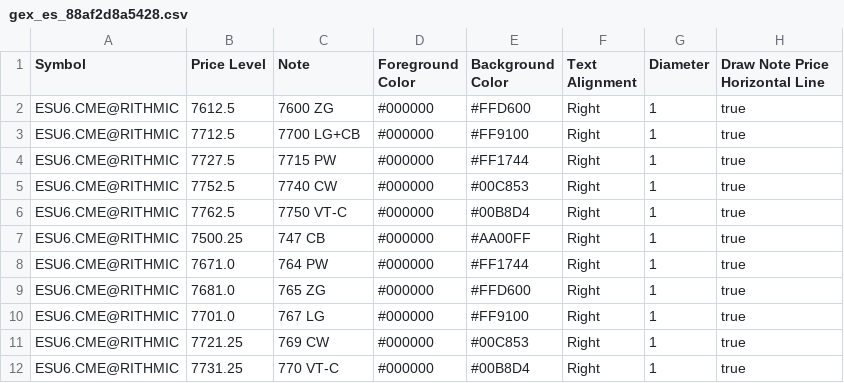
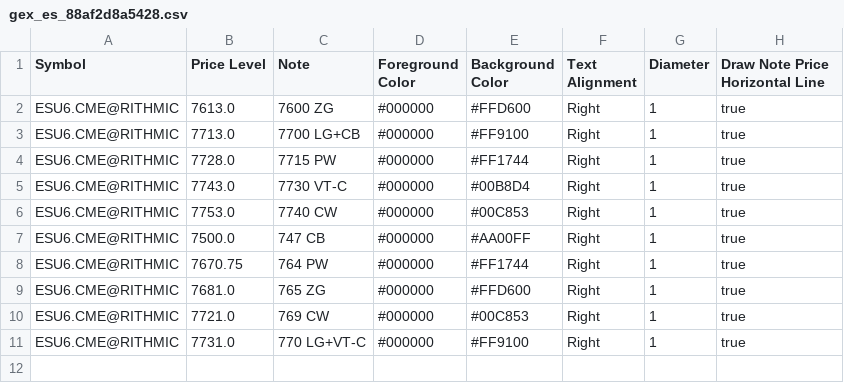
Before and after one commit to trading4life20-code/gex-levels, a CSV file: gex_es_88af2d8a5428.csv, drawn as a sheet.

Commit message:
update gex_es_88af2d8a5428.csv

```diff
--- a/gex_es_88af2d8a5428.csv
+++ b/gex_es_88af2d8a5428.csv
@@ -1,12 +1,11 @@
 Symbol,Price Level,Note,Foreground Color,Background Color,Text Alignment,Diameter,Draw Note Price Horizontal Line
-ESU6.CME@RITHMIC,7612.5,7600 ZG,#000000,#FFD600,Right,1,true
-ESU6.CME@RITHMIC,7712.5,7700 LG+CB,#000000,#FF9100,Right,1,true
-ESU6.CME@RITHMIC,7727.5,7715 PW,#000000,#FF1744,Right,1,true
-ESU6.CME@RITHMIC,7752.5,7740 CW,#000000,#00C853,Right,1,true
-ESU6.CME@RITHMIC,7762.5,7750 VT-C,#000000,#00B8D4,Right,1,true
-ESU6.CME@RITHMIC,7500.25,747 CB,#000000,#AA00FF,Right,1,true
-ESU6.CME@RITHMIC,7671.0,764 PW,#000000,#FF1744,Right,1,true
+ESU6.CME@RITHMIC,7613.0,7600 ZG,#000000,#FFD600,Right,1,true
+ESU6.CME@RITHMIC,7713.0,7700 LG+CB,#000000,#FF9100,Right,1,true
+ESU6.CME@RITHMIC,7728.0,7715 PW,#000000,#FF1744,Right,1,true
+ESU6.CME@RITHMIC,7743.0,7730 VT-C,#000000,#00B8D4,Right,1,true
+ESU6.CME@RITHMIC,7753.0,7740 CW,#000000,#00C853,Right,1,true
+ESU6.CME@RITHMIC,7500.0,747 CB,#000000,#AA00FF,Right,1,true
+ESU6.CME@RITHMIC,7670.75,764 PW,#000000,#FF1744,Right,1,true
 ESU6.CME@RITHMIC,7681.0,765 ZG,#000000,#FFD600,Right,1,true
-ESU6.CME@RITHMIC,7701.0,767 LG,#000000,#FF9100,Right,1,true
-ESU6.CME@RITHMIC,7721.25,769 CW,#000000,#00C853,Right,1,true
-ESU6.CME@RITHMIC,7731.25,770 VT-C,#000000,#00B8D4,Right,1,true
+ESU6.CME@RITHMIC,7721.0,769 CW,#000000,#00C853,Right,1,true
+ESU6.CME@RITHMIC,7731.0,770 LG+VT-C,#000000,#FF9100,Right,1,true
```
